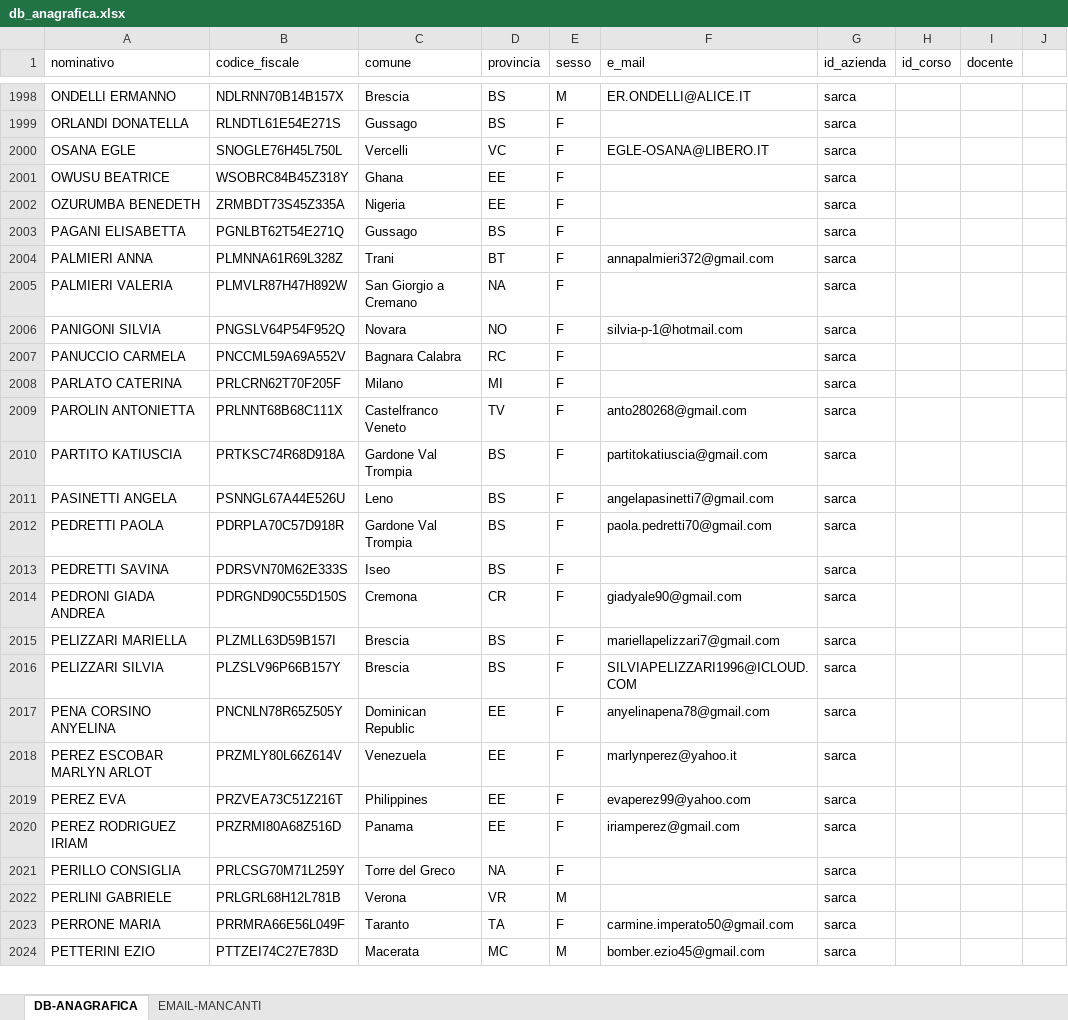
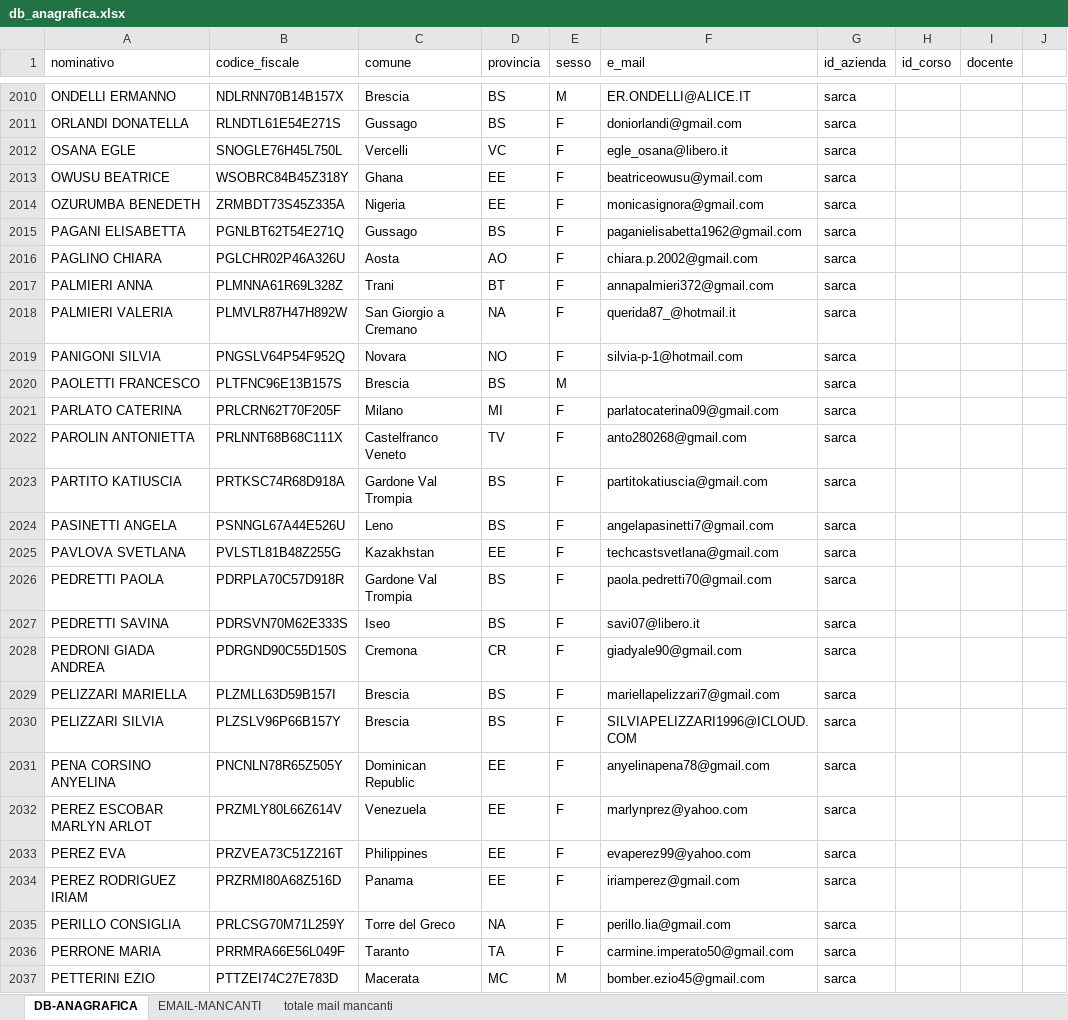
Before and after one commit to ZenZ3t4/Odoo-18-Construction-Mod, an Excel workbook: Attestati Corsi di Formazione/report_gen_data/db/db_anagrafica.xlsx, sheet DB-ANAGRAFICA, drawn as a sheet; only a part is shown, gaps mark what is left out; values as stored, in another font and other column widths than the file's, no borders; removed rows and columns are numbered as before the commit, all else as after; the diff covers the shown part only; the diff names each change by its address in the sheet, - before the commit and + after, or states it on an @@ line.

```diff
--- a/Attestati Corsi di Formazione/report_gen_data/db/db_anagrafica.xlsx (sheet DB-ANAGRAFICA)
+++ b/Attestati Corsi di Formazione/report_gen_data/db/db_anagrafica.xlsx (sheet DB-ANAGRAFICA)
+sheet tab: totale mail mancanti
-F2011 (e_mail): (empty)
+F2011 (e_mail): doniorlandi@gmail.com
-F2012 (e_mail): EGLE-OSANA@LIBERO.IT
+F2012 (e_mail): egle_osana@libero.it
-F2013 (e_mail): (empty)
+F2013 (e_mail): beatriceowusu@ymail.com
-F2014 (e_mail): (empty)
+F2014 (e_mail): monicasignora@gmail.com
-F2015 (e_mail): (empty)
+F2015 (e_mail): paganielisabetta1962@gmail.com
+row 2016: PAGLINO CHIARA | PGLCHR02P46A326U | Aosta | AO | F | chiara.p.2002@gmail.com | sarca
-F2018 (e_mail): (empty)
+F2018 (e_mail): querida87_@hotmail.it
-row 2007: PANUCCIO CARMELA | PNCCML59A69A552V | Bagnara Calabra | RC | F |  | sarca
+row 2020: PAOLETTI FRANCESCO | PLTFNC96E13B157S | Brescia | BS | M |  | sarca
-F2021 (e_mail): (empty)
+F2021 (e_mail): parlatocaterina09@gmail.com
+row 2025: PAVLOVA SVETLANA | PVLSTL81B48Z255G | Kazakhstan | EE | F | techcastsvetlana@gmail.com | sarca
-F2027 (e_mail): (empty)
+F2027 (e_mail): savi07@libero.it
-F2032 (e_mail): marlynperez@yahoo.it
+F2032 (e_mail): marlynprez@yahoo.com
-F2035 (e_mail): (empty)
+F2035 (e_mail): perillo.lia@gmail.com
-row 2022: PERLINI GABRIELE | PRLGRL68H12L781B | Verona | VR | M |  | sarca
```
Also changed, not shown: 34 added rows, 29 removed rows, 13 moved rows and 157 edited cells elsewhere in this sheet, sheet EMAIL-MANCANTI, Attestati Corsi di Formazione/report_gen_data/db/stampa_pdf.xlsx, 29 other files.
